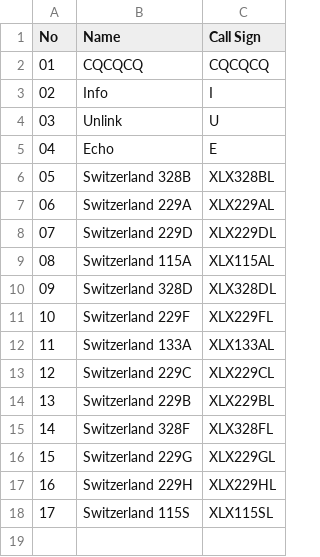
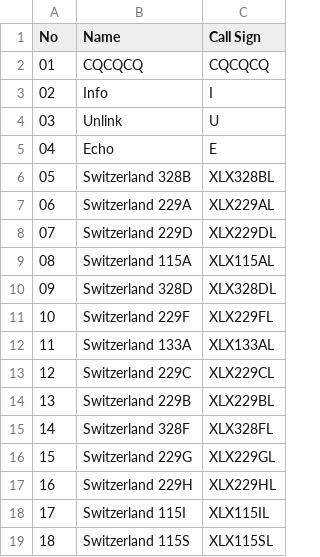
Before and after one commit to Gruppio/DStar-Reflectors, a CSV file: UR_CALLS/CH.csv, drawn as a sheet; addresses are those after the commit; the diff names each change by its address in the sheet, - before the commit and + after, or states it on an @@ line.

```diff
--- a/UR_CALLS/CH.csv
+++ b/UR_CALLS/CH.csv
+row 18: 17 | Switzerland 115I | XLX115IL
@@ column A (No) renumbered from row 19 down @@
```
Also changed, not shown: UR_CALLS/AU.csv, UR_CALLS/LU.csv, 25 other files.
